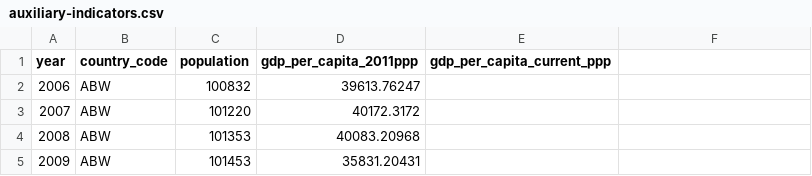
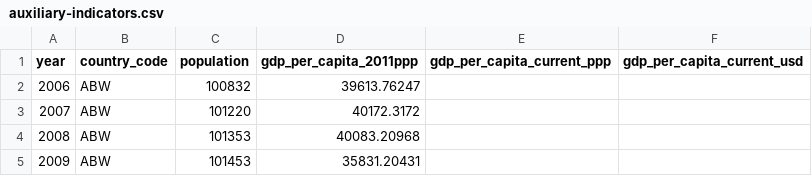
Before and after one commit to dumparkltd/state-of-the-world-data, a CSV file: data/auxiliary-indicators.csv, drawn as a sheet; only a part is shown; the diff names each change by its address in the sheet, - before the commit and + after, or states it on an @@ line.

Commit message:
add new column for GDP in curretn USD

```diff
--- a/data/auxiliary-indicators.csv
+++ b/data/auxiliary-indicators.csv
-F1: (empty)
+F1: gdp_per_capita_current_usd
```
